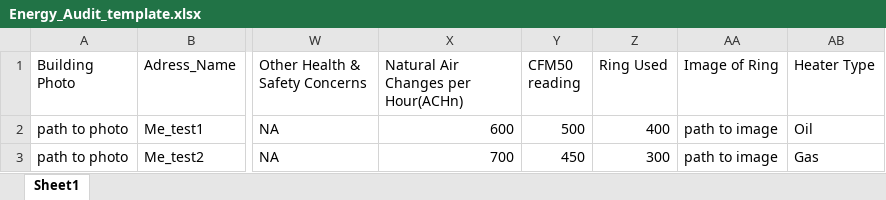
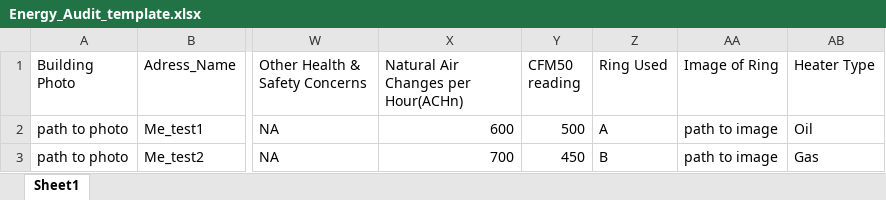
Before and after one commit to Maine-Energy-Transition-Initiative/CEDS-Energy, an Excel workbook: data/Energy_Audit_template.xlsx, sheet Sheet1, drawn as a sheet; only a part is shown, gaps mark what is left out; values as stored, in another font and other column widths than the file's, no borders; the diff names each change by its address in the sheet, - before the commit and + after, or states it on an @@ line.

```diff
--- a/data/Energy_Audit_template.xlsx (sheet Sheet1)
+++ b/data/Energy_Audit_template.xlsx (sheet Sheet1)
-Z2 (Ring Used): 400
+Z2 (Ring Used): A
-Z3 (Ring Used): 300
+Z3 (Ring Used): B
```
Also changed, not shown: 2 other files.
